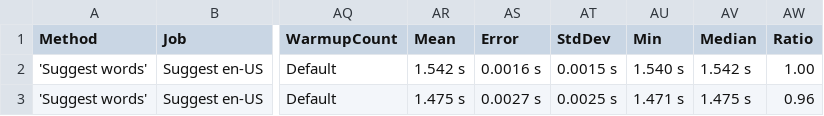
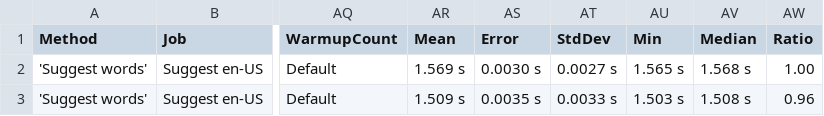
Before and after one commit to aarondandy/WeCantSpell.Hunspell, a CSV file: artifacts/bench/results/WeCantSpell.Hunspell.Benchmarks.Suites.SuggestEnUsSuite-report.csv, drawn as a sheet; only a part is shown, gaps mark what is left out; the diff names each change by its address in the sheet, - before the commit and + after, or states it on an @@ line.

```diff
--- a/artifacts/bench/results/WeCantSpell.Hunspell.Benchmarks.Suites.SuggestEnUsSuite-report.csv
+++ b/artifacts/bench/results/WeCantSpell.Hunspell.Benchmarks.Suites.SuggestEnUsSuite-report.csv
-AR2 (Mean): 1.542 s
+AR2 (Mean): 1.569 s
-AS2 (Error): 0.0016 s
+AS2 (Error): 0.0030 s
-AT2 (StdDev): 0.0015 s
+AT2 (StdDev): 0.0027 s
-AU2 (Min): 1.540 s
+AU2 (Min): 1.565 s
-AV2 (Median): 1.542 s
+AV2 (Median): 1.568 s
-AR3 (Mean): 1.475 s
+AR3 (Mean): 1.509 s
-AS3 (Error): 0.0027 s
+AS3 (Error): 0.0035 s
-AT3 (StdDev): 0.0025 s
+AT3 (StdDev): 0.0033 s
-AU3 (Min): 1.471 s
+AU3 (Min): 1.503 s
-AV3 (Median): 1.475 s
+AV3 (Median): 1.508 s
```
Also changed, not shown: artifacts/bench/results/WeCantSpell.Hunspell.Benchmarks.Suites.CheckEnUsSuite-report.csv, 4 other files.
